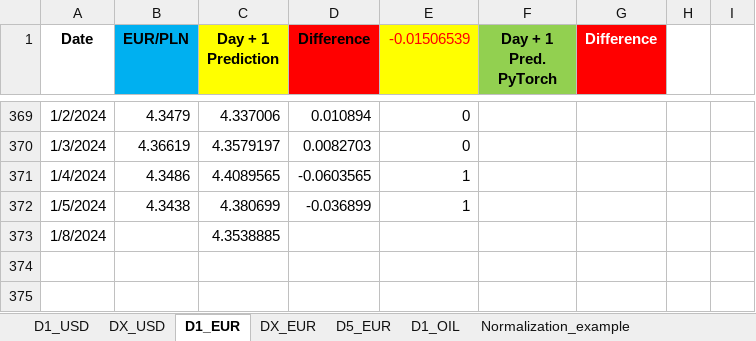
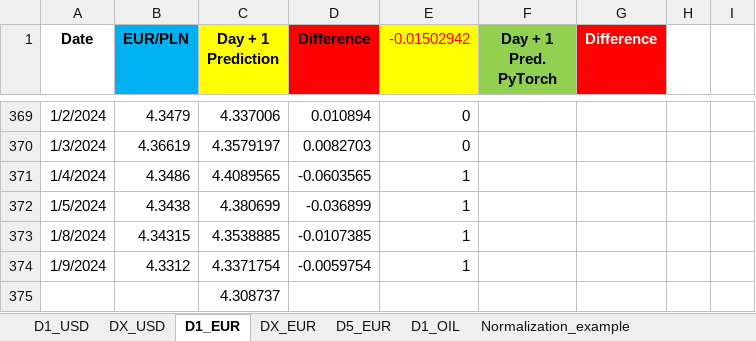
Before and after one commit to Mike7205/comm_t9, an Excel workbook: LSTM_mv.xlsx, sheet D1_EUR, drawn as a sheet; only a part is shown, gaps mark what is left out; values as stored, in another font and other column widths than the file's, no borders; the diff names each change by its address in the sheet, - before the commit and + after, or states it on an @@ line.

```diff
--- a/LSTM_mv.xlsx (sheet D1_EUR)
+++ b/LSTM_mv.xlsx (sheet D1_EUR)
-E1: -0.01506539
+E1: -0.01502942
-B373 (EUR/PLN): (empty)
+B373 (EUR/PLN): 4.34315
-D373 (Difference): (empty)
+D373 (Difference): -0.0107385
-E373 (-0.01502942): (empty)
+E373 (-0.01502942): 1
+row 374: 1/9/2024 | 4.3312 | 4.3371754 | -0.0059754 | 1
+row 375:  |  | 4.308737
```
Also changed, not shown: sheet D1_OIL, sheet D1_USD, sheet D5_EUR.
